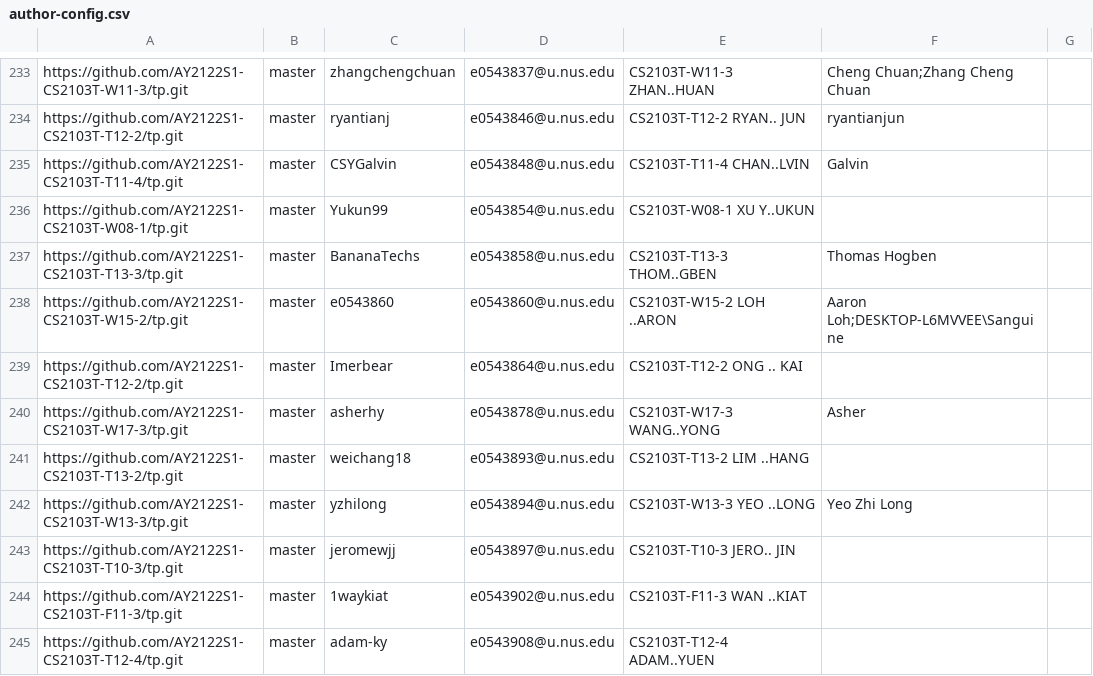
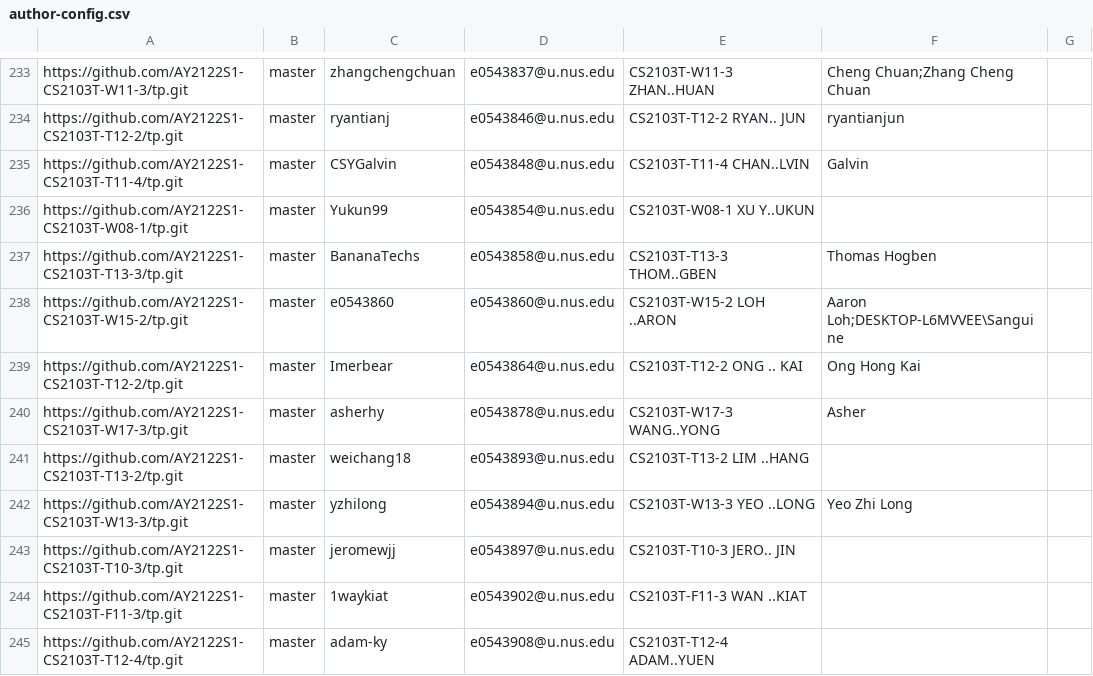
Before and after one commit to nus-cs2103-AY2122S1/tp-dashboard, a CSV file: configs/author-config.csv, drawn as a sheet; only a part is shown, gaps mark what is left out.

Commit message:
Update configs

```diff
--- a/configs/author-config.csv
+++ b/configs/author-config.csv
@@ -238,3 +238,3 @@ https://github.com/AY2122S1-CS2103T-T13-3/tp.git,master,BananaTechs,e0543858@u.n
 https://github.com/AY2122S1-CS2103T-W15-2/tp.git,master,e0543860,e0543860@u.nus.edu,CS2103T-W15-2 LOH ..ARON,Aaron Loh;DESKTOP-L6MVVEE\Sanguine,
-https://github.com/AY2122S1-CS2103T-T12-2/tp.git,master,Imerbear,e0543864@u.nus.edu,CS2103T-T12-2 ONG .. KAI,,
+https://github.com/AY2122S1-CS2103T-T12-2/tp.git,master,Imerbear,e0543864@u.nus.edu,CS2103T-T12-2 ONG .. KAI,Ong Hong Kai,
 https://github.com/AY2122S1-CS2103T-W17-3/tp.git,master,asherhy,e0543878@u.nus.edu,CS2103T-W17-3 WANG..YONG,Asher,
```
